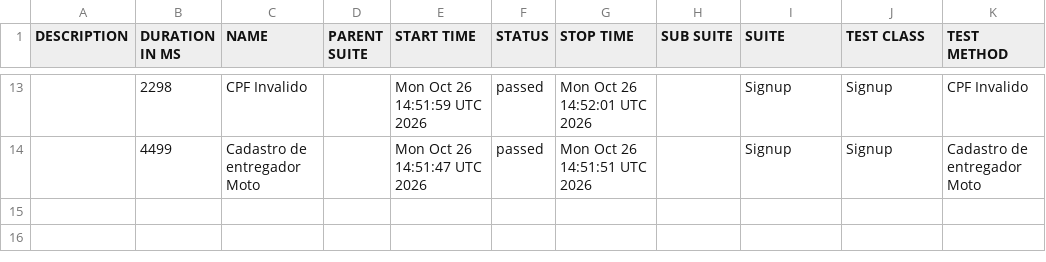
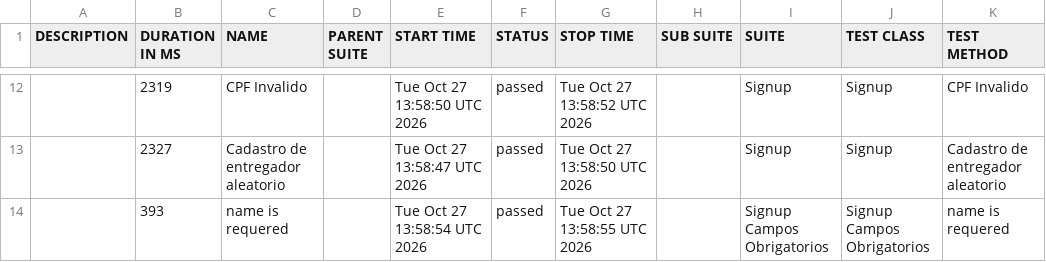
Before and after one commit to diegobbarbosa09/buger-eats-cypress, a CSV file: data/suites.csv, drawn as a sheet; only a part is shown, gaps mark what is left out; the diff covers the shown part only.

```diff
--- a/data/suites.csv
+++ b/data/suites.csv
@@ -13,2 +12,3 @@
-"","2298","CPF Invalido","","Mon Oct 26 14:51:59 UTC 2026","passed","Mon Oct 26 14:52:01 UTC 2026","","Signup","Signup","CPF Invalido"
-"","4499","Cadastro de entregador Moto","","Mon Oct 26 14:51:47 UTC 2026","passed","Mon Oct 26 14:51:51 UTC 2026","","Signup","Signup","Cadastro de entregador Moto"
+"","2319","CPF Invalido","","Tue Oct 27 13:58:50 UTC 2026","passed","Tue Oct 27 13:58:52 UTC 2026","","Signup","Signup","CPF Invalido"
+"","2327","Cadastro de entregador aleatorio","","Tue Oct 27 13:58:47 UTC 2026","passed","Tue Oct 27 13:58:50 UTC 2026","","Signup","Signup","Cadastro de entregador aleatorio"
+"","393","name is requered","","Tue Oct 27 13:58:54 UTC 2026","passed","Tue Oct 27 13:58:55 UTC 2026","","Signup Campos Obrigatorios","Signup Campos Obrigatorios","name is requered"
```
Also changed, not shown: 4 added rows, 5 removed rows and 22 edited cells elsewhere in this file, 40 other files.
